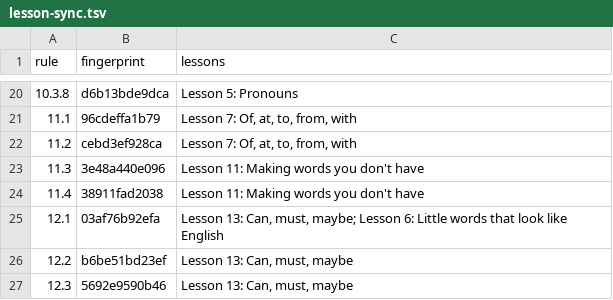
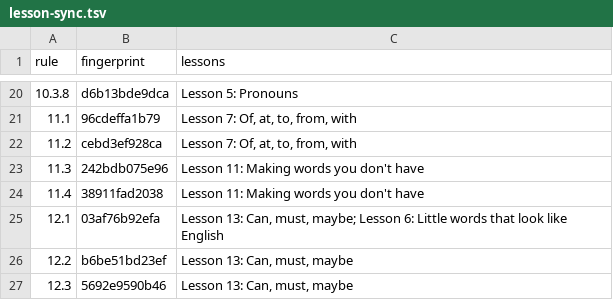
Before and after one commit to LilijoySkyseeker/apu-pi-we, a TSV file: spec/lesson-sync.tsv, drawn as a sheet; only a part is shown, gaps mark what is left out.

```diff
--- a/spec/lesson-sync.tsv
+++ b/spec/lesson-sync.tsv
@@ -22,3 +22,3 @@ rule	fingerprint	lessons
 11.2	cebd3ef928ca	Lesson 7: Of, at, to, from, with
-11.3	3e48a440e096	Lesson 11: Making words you don't have
+11.3	242bdb075e96	Lesson 11: Making words you don't have
 11.4	38911fad2038	Lesson 11: Making words you don't have
```
Also changed, not shown: 7 other files.
